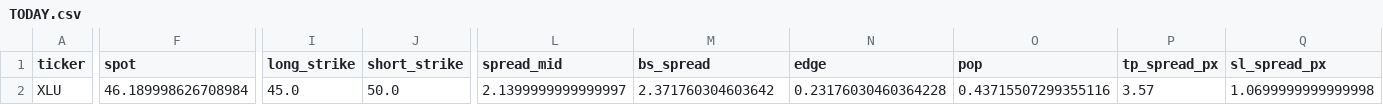
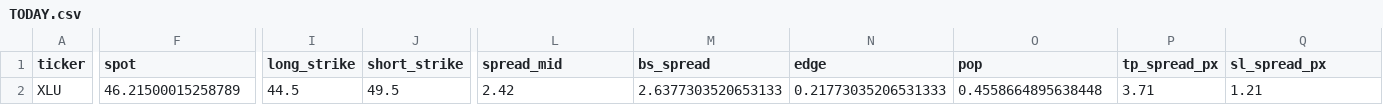
Before and after one commit to aglucaci/options, a CSV file: tables/TODAY.csv, drawn as a sheet; only a part is shown, gaps mark what is left out; the diff covers the shown part only; the diff names each change by its address in the sheet, - before the commit and + after, or states it on an @@ line.

```diff
--- a/tables/TODAY.csv
+++ b/tables/TODAY.csv
-F2 (spot): 46.189998626708984
+F2 (spot): 46.21500015258789
-I2 (long_strike): 45.0
+I2 (long_strike): 44.5
-J2 (short_strike): 50.0
+J2 (short_strike): 49.5
-L2 (spread_mid): 2.1399999999999997
+L2 (spread_mid): 2.42
-M2 (bs_spread): 2.371760304603642
+M2 (bs_spread): 2.6377303520653133
-N2 (edge): 0.23176030460364228
+N2 (edge): 0.21773035206531333
-O2 (pop): 0.43715507299355116
+O2 (pop): 0.4558664895638448
-P2 (tp_spread_px): 3.57
+P2 (tp_spread_px): 3.71
-Q2 (sl_spread_px): 1.0699999999999998
+Q2 (sl_spread_px): 1.21
```
Also changed, not shown: 48 edited cells elsewhere in this file.
